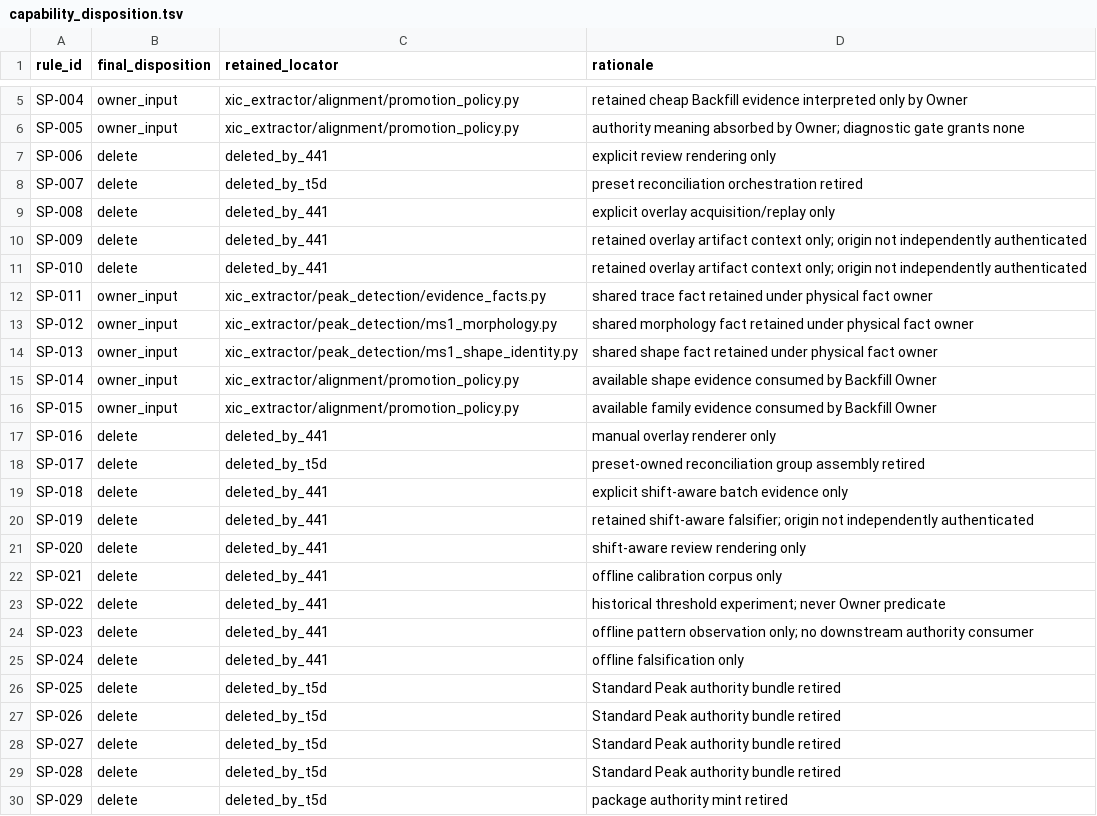
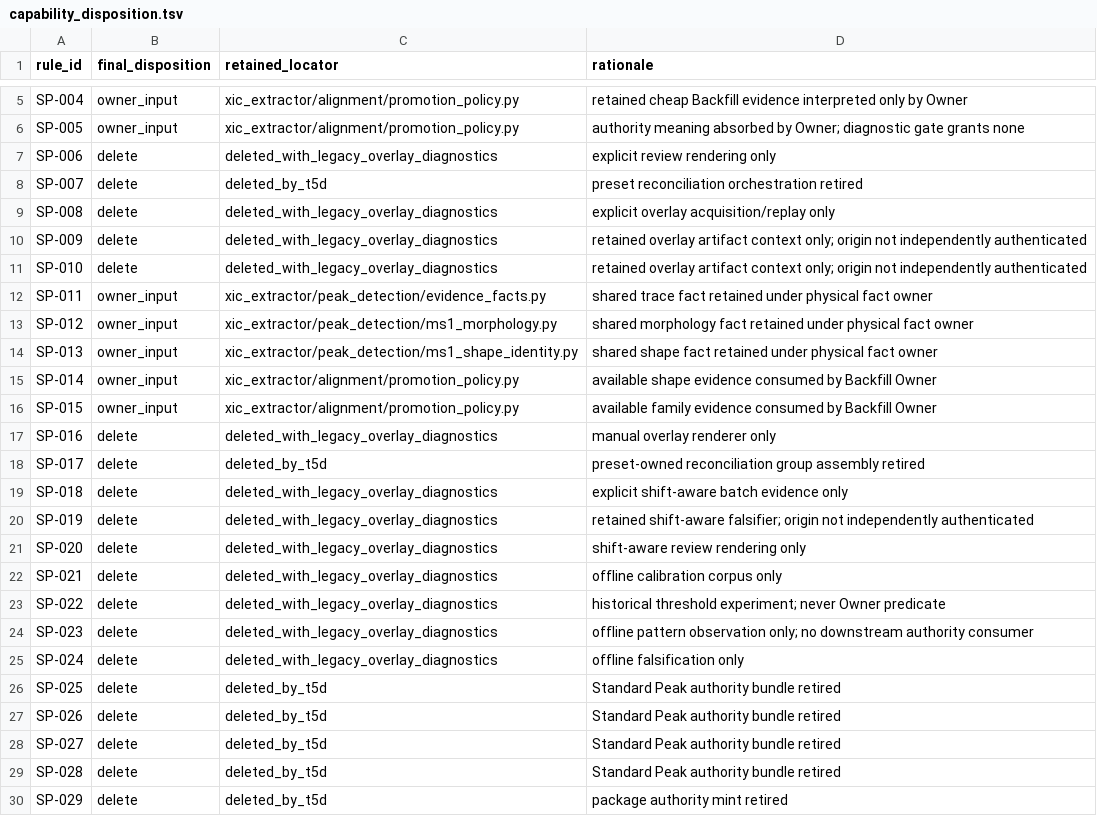
Before and after one commit to bosschen0429/XIC_Extractor, a TSV file: docs/superpowers/validation/standard_peak_t5d_contraction/capability_disposition.tsv, drawn as a sheet; only a part is shown, gaps mark what is left out.

```diff
--- a/docs/superpowers/validation/standard_peak_t5d_contraction/capability_disposition.tsv
+++ b/docs/superpowers/validation/standard_peak_t5d_contraction/capability_disposition.tsv
@@ -6,7 +6,7 @@ SP-004	owner_input	xic_extractor/alignment/promotion_policy.py	retained cheap Ba
 SP-005	owner_input	xic_extractor/alignment/promotion_policy.py	authority meaning absorbed by Owner; diagnostic gate grants none
-SP-006	delete	deleted_by_441	explicit review rendering only
+SP-006	delete	deleted_with_legacy_overlay_diagnostics	explicit review rendering only
 SP-007	delete	deleted_by_t5d	preset reconciliation orchestration retired
-SP-008	delete	deleted_by_441	explicit overlay acquisition/replay only
-SP-009	delete	deleted_by_441	retained overlay artifact context only; origin not independently authenticated
-SP-010	delete	deleted_by_441	retained overlay artifact context only; origin not independently authenticated
+SP-008	delete	deleted_with_legacy_overlay_diagnostics	explicit overlay acquisition/replay only
+SP-009	delete	deleted_with_legacy_overlay_diagnostics	retained overlay artifact context only; origin not independently authenticated
+SP-010	delete	deleted_with_legacy_overlay_diagnostics	retained overlay artifact context only; origin not independently authenticated
 SP-011	owner_input	xic_extractor/peak_detection/evidence_facts.py	shared trace fact retained under physical fact owner
@@ -16,11 +16,11 @@ SP-014	owner_input	xic_extractor/alignment/promotion_policy.py	available shape e
 SP-015	owner_input	xic_extractor/alignment/promotion_policy.py	available family evidence consumed by Backfill Owner
-SP-016	delete	deleted_by_441	manual overlay renderer only
+SP-016	delete	deleted_with_legacy_overlay_diagnostics	manual overlay renderer only
 SP-017	delete	deleted_by_t5d	preset-owned reconciliation group assembly retired
-SP-018	delete	deleted_by_441	explicit shift-aware batch evidence only
-SP-019	delete	deleted_by_441	retained shift-aware falsifier; origin not independently authenticated
-SP-020	delete	deleted_by_441	shift-aware review rendering only
-SP-021	delete	deleted_by_441	offline calibration corpus only
-SP-022	delete	deleted_by_441	historical threshold experiment; never Owner predicate
-SP-023	delete	deleted_by_441	offline pattern observation only; no downstream authority consumer
-SP-024	delete	deleted_by_441	offline falsification only
+SP-018	delete	deleted_with_legacy_overlay_diagnostics	explicit shift-aware batch evidence only
+SP-019	delete	deleted_with_legacy_overlay_diagnostics	retained shift-aware falsifier; origin not independently authenticated
+SP-020	delete	deleted_with_legacy_overlay_diagnostics	shift-aware review rendering only
+SP-021	delete	deleted_with_legacy_overlay_diagnostics	offline calibration corpus only
+SP-022	delete	deleted_with_legacy_overlay_diagnostics	historical threshold experiment; never Owner predicate
+SP-023	delete	deleted_with_legacy_overlay_diagnostics	offline pattern observation only; no downstream authority consumer
+SP-024	delete	deleted_with_legacy_overlay_diagnostics	offline falsification only
 SP-025	delete	deleted_by_t5d	Standard Peak authority bundle retired
```
Also changed, not shown: 37 other files.
